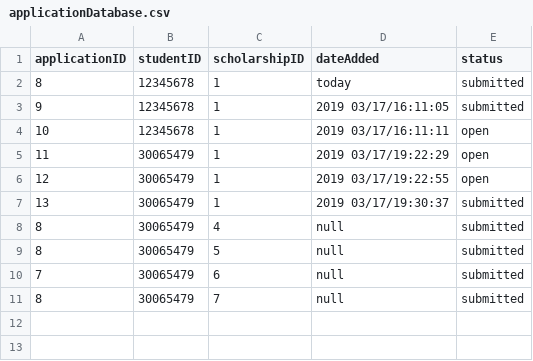
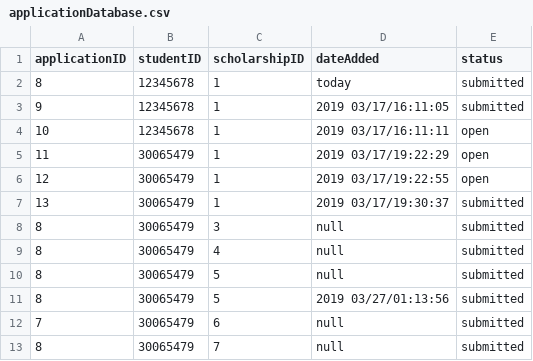
Before and after one commit to mariellanalepa/Scholarship-System, a CSV file: res/applicationDatabase.csv, drawn as a sheet.

```diff
--- a/res/applicationDatabase.csv
+++ b/res/applicationDatabase.csv
@@ -7,4 +7,6 @@ applicationID,studentID,scholarshipID,dateAdded,status
 13,30065479,1,2019 03/17/19:30:37,submitted
+8,30065479,3,null,submitted
 8,30065479,4,null,submitted
 8,30065479,5,null,submitted
+8,30065479,5,2019 03/27/01:13:56,submitted
 7,30065479,6,null,submitted
```
Also changed, not shown: res/scholarshipDatabase.csv, 2 other files.
